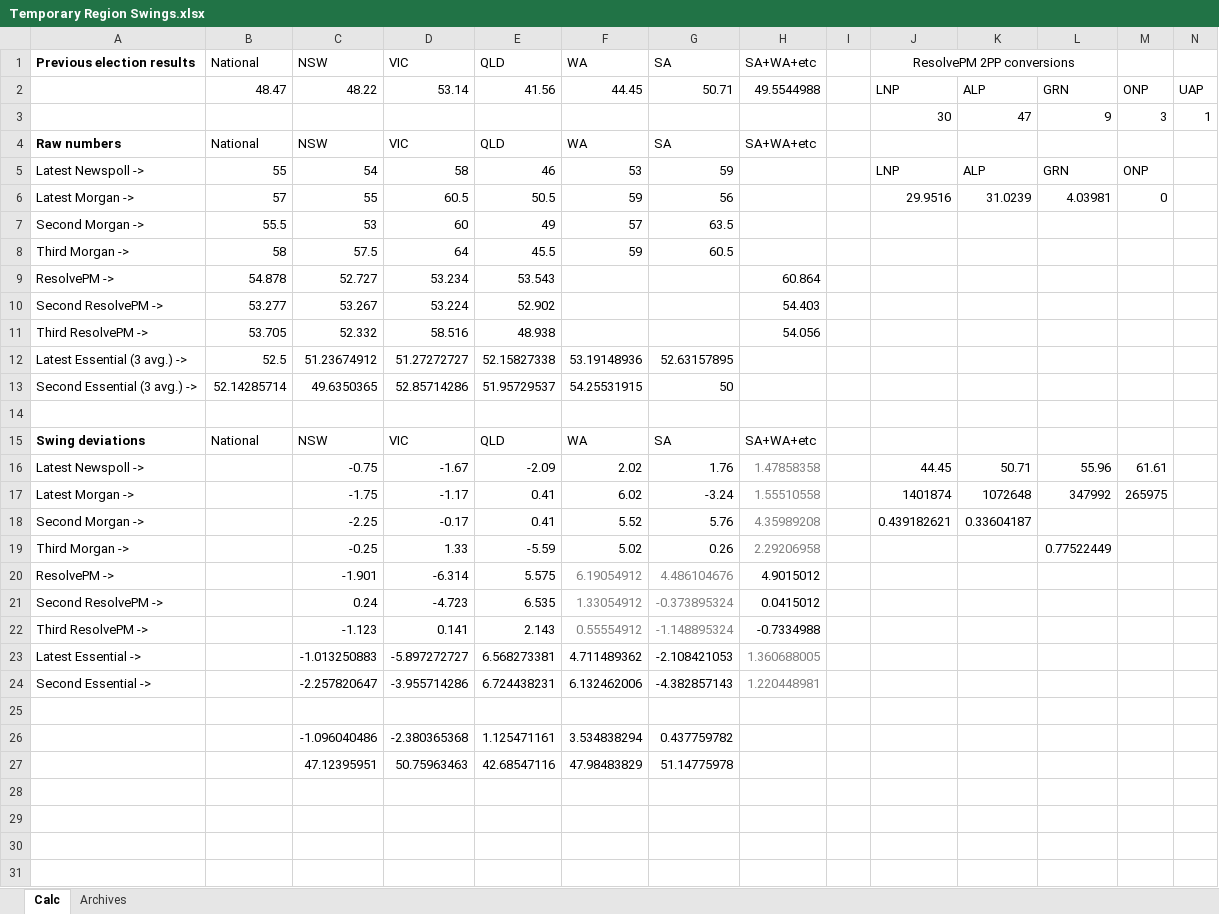
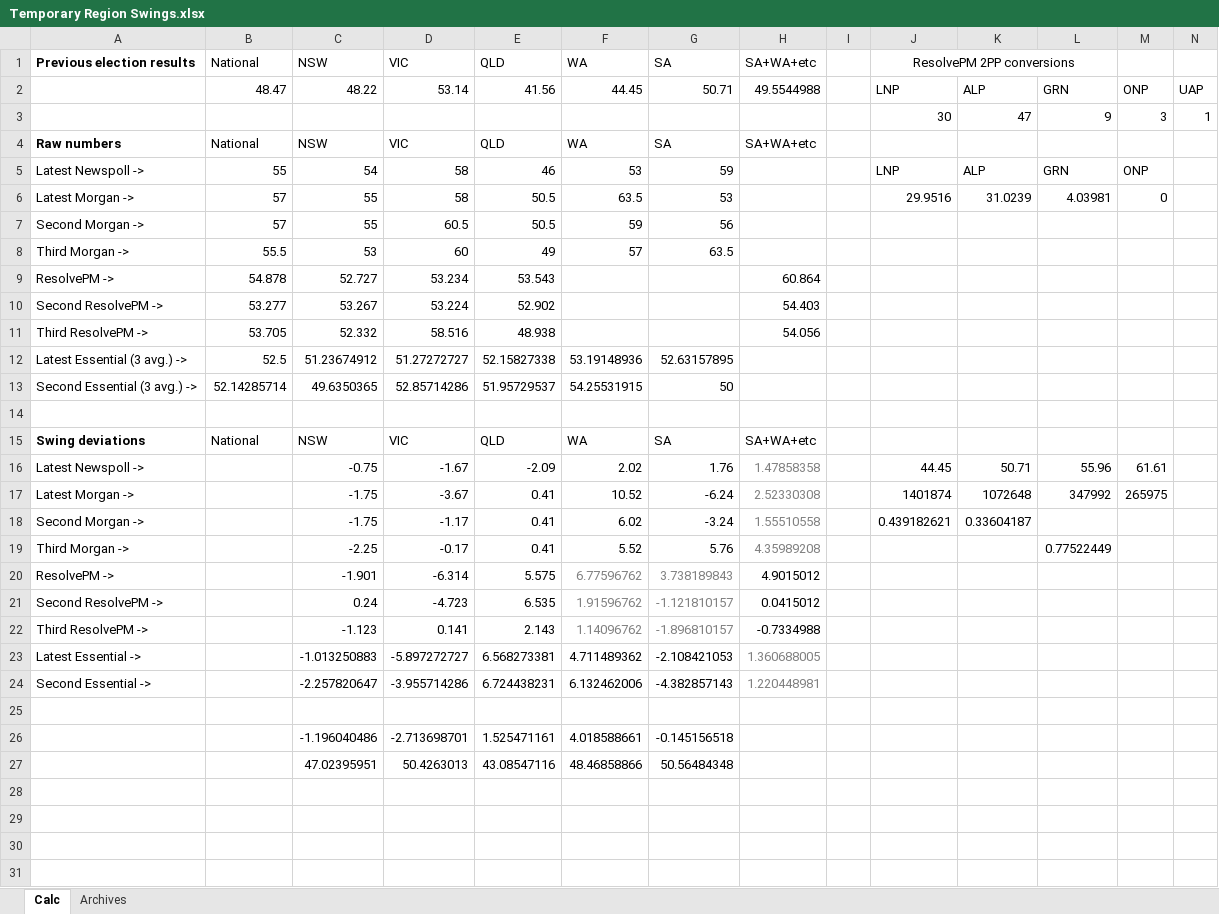
Before and after one commit to d-j-hirst/aus-polling-analyser, an Excel workbook: Temporary Region Swings.xlsx, sheet Calc, drawn as a sheet; only a part is shown; values as stored, in another font and other column widths than the file's, no borders; removed rows and columns are numbered as before the commit, all else as after; rows hold the shown columns only; the diff names each change by its address in the sheet, - before the commit and + after, or states it on an @@ line.

```diff
--- a/Temporary Region Swings.xlsx (sheet Calc)
+++ b/Temporary Region Swings.xlsx (sheet Calc)
-D6 (VIC): 60.5
+D6 (VIC): 58
-F6 (WA): 59
+F6 (WA): 63.5
-G6 (SA): 56
+G6 (SA): 53
+row 7: Second Morgan -> | 57 | 55 | 60.5 | 50.5 | 59 | 56
-A8 (Previous election results): Second Morgan ->
+A8 (Previous election results): Third Morgan ->
-row 8: Third Morgan -> | 58 | 57.5 | 64 | 45.5 | 59 | 60.5
-D17 (VIC): -1.17
+D17 (VIC): -3.67
-F17 (WA): 6.02
+F17 (WA): 10.52
-G17 (SA): -3.24
+G17 (SA): -6.24
-H17 (SA+WA+etc): 1.55510558
+H17 (SA+WA+etc): 2.52330308
-C18 (NSW): -2.25
+C18 (NSW): -1.75
-D18 (VIC): -0.17
+D18 (VIC): -1.17
-F18 (WA): 5.52
+F18 (WA): 6.02
-G18 (SA): 5.76
+G18 (SA): -3.24
-H18 (SA+WA+etc): 4.35989208
+H18 (SA+WA+etc): 1.55510558
-row 19: Third Morgan -> |  | -0.25 | 1.33 | -5.59 | 5.02 | 0.26 | 2.29206958 |  |  |  | 0.77522449
+row 19: Third Morgan -> |  | -2.25 | -0.17 | 0.41 | 5.52 | 5.76 | 4.35989208 |  |  |  | 0.77522449
-F20 (WA): 6.19054912
+F20 (WA): 6.77596762
-G20 (SA): 4.486104676
+G20 (SA): 3.738189843
-F21 (WA): 1.33054912
+F21 (WA): 1.91596762
-G21 (SA): -0.373895324
+G21 (SA): -1.121810157
-F22 (WA): 0.55554912
+F22 (WA): 1.14096762
-G22 (SA): -1.148895324
+G22 (SA): -1.896810157
-row 26:  |  | -1.096040486 | -2.380365368 | 1.125471161 | 3.534838294 | 0.437759782
-row 27:  |  | 47.12395951 | 50.75963463 | 42.68547116 | 47.98483829 | 51.14775978
+row 26:  |  | -1.196040486 | -2.713698701 | 1.525471161 | 4.018588661 | -0.145156518
+row 27:  |  | 47.02395951 | 50.4263013 | 43.08547116 | 48.46858866 | 50.56484348
```
Also changed, not shown: Ind-major preferencing.xlsx, 1 other file.
